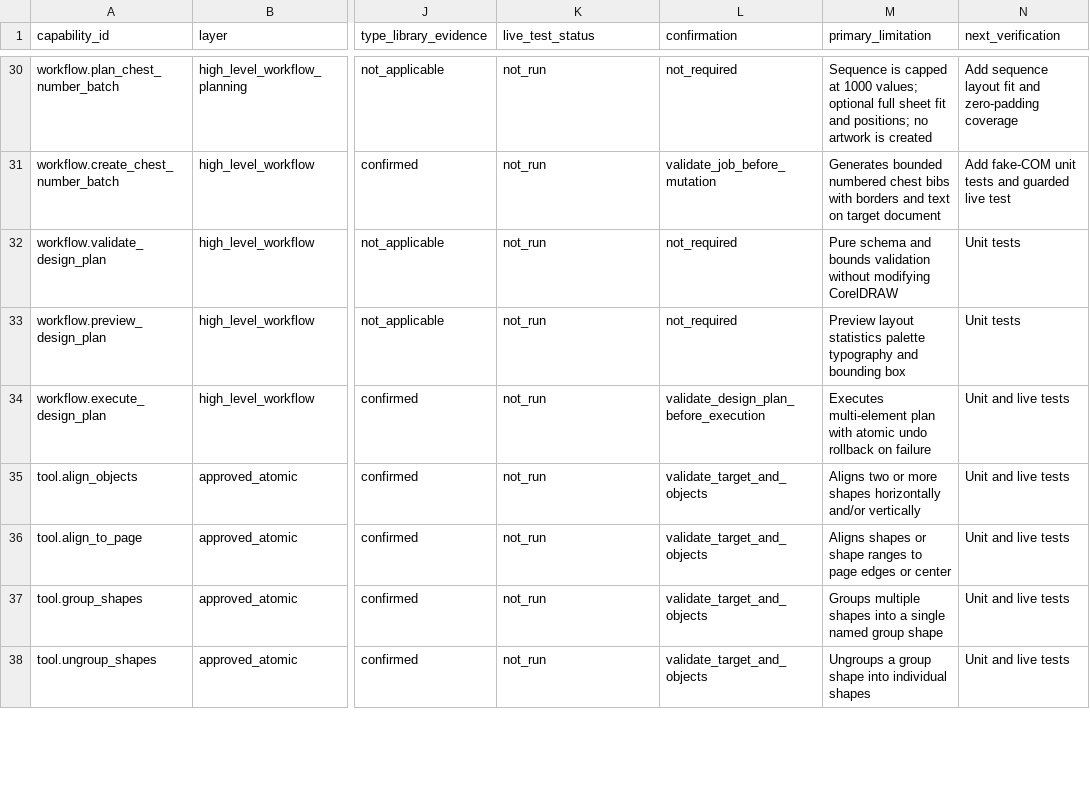
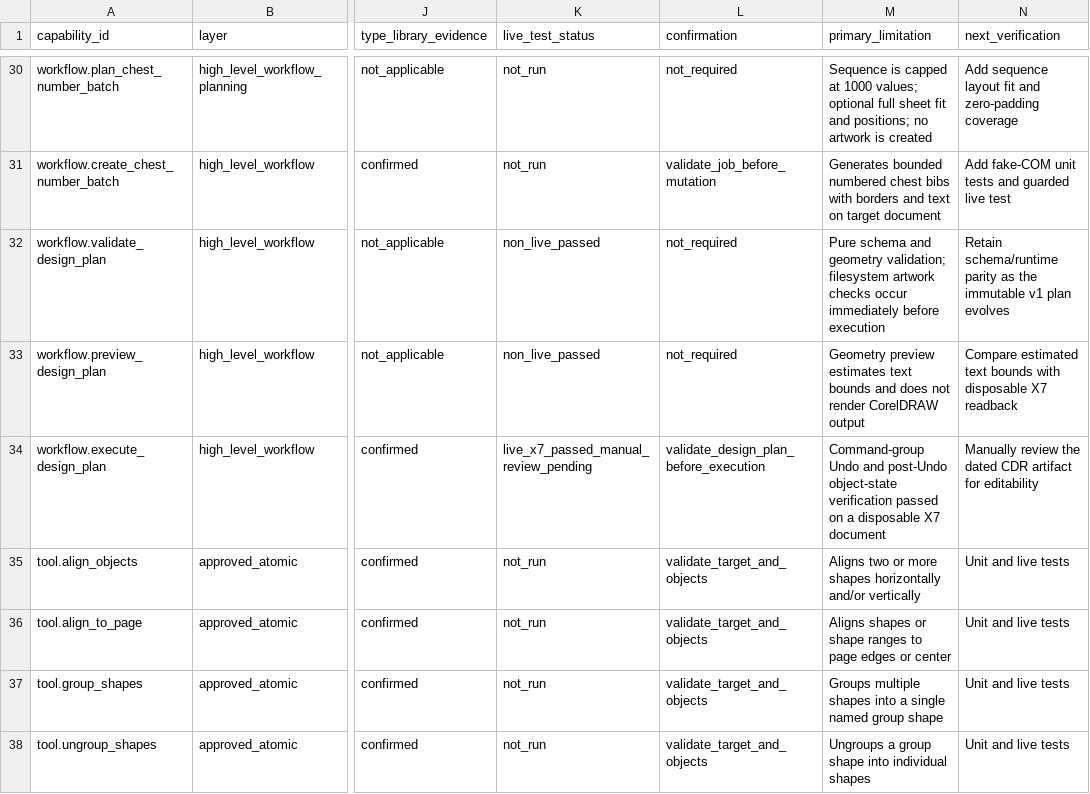
Before and after one commit to sohail-bhai/COREL-AI-, a CSV file: catalog/capability_matrix.csv, drawn as a sheet; only a part is shown, gaps mark what is left out; the diff names each change by its address in the sheet, - before the commit and + after, or states it on an @@ line.

Commit message:
feat: verify all tools end-to-end with live CDR save and PDF export

```diff
--- a/catalog/capability_matrix.csv
+++ b/catalog/capability_matrix.csv
-K32:K33 (live_test_status): not_run
+K32:K33 (live_test_status): non_live_passed
-M32 (primary_limitation): …schema and bounds validation without modifying CorelDRAW
+M32 (primary_limitation): …schema and geometry validation; filesystem artwork checks occur immediately before execution
-N32 (next_verification): Unit tests
+N32 (next_verification): Retain schema/runtime parity as the immutable v1 plan evolves
-M33 (primary_limitation): Preview layout statistics palette typography and bounding box
+M33 (primary_limitation): Geometry preview estimates text bounds and does not render CorelDRAW output
-N33 (next_verification): Unit tests
+N33 (next_verification): Compare estimated text bounds with disposable X7 readback
-K34 (live_test_status): not_run
+K34 (live_test_status): live_x7_passed_manual_review_pending
-M34 (primary_limitation): Executes multi-element plan with atomic undo rollback on failure
+M34 (primary_limitation): Command-group Undo and post-Undo object-state verification passed on a disposable X7 document
-N34 (next_verification): Unit and live tests
+N34 (next_verification): Manually review the dated CDR artifact for editability
```
Also changed, not shown: 19 other files.
